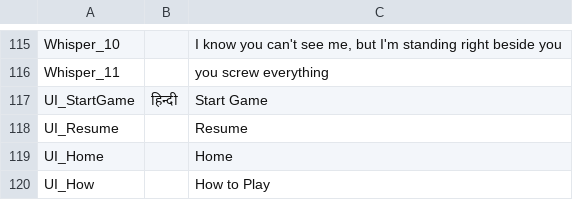
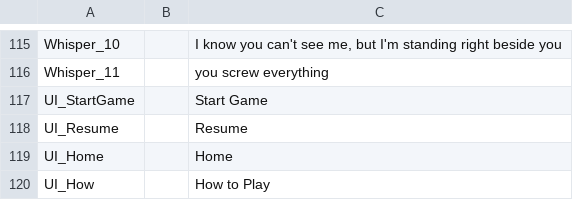
Before and after one commit to ArthemyDevelopment/G4CJam, a CSV file: Assets/Resources/Hindi.csv, drawn as a sheet; only a part is shown, gaps mark what is left out.

```diff
--- a/Assets/Resources/Hindi.csv
+++ b/Assets/Resources/Hindi.csv
@@ -116,3 +116,3 @@ Whisper_10;;I know you can't see me, but I'm standing right beside you
 Whisper_11;;you screw everything
-UI_StartGame;हिन्दी;Start Game
+UI_StartGame;;Start Game
 UI_Resume;;Resume
```
Also changed, not shown: Assets/Resources/English.csv, 14 other files.
